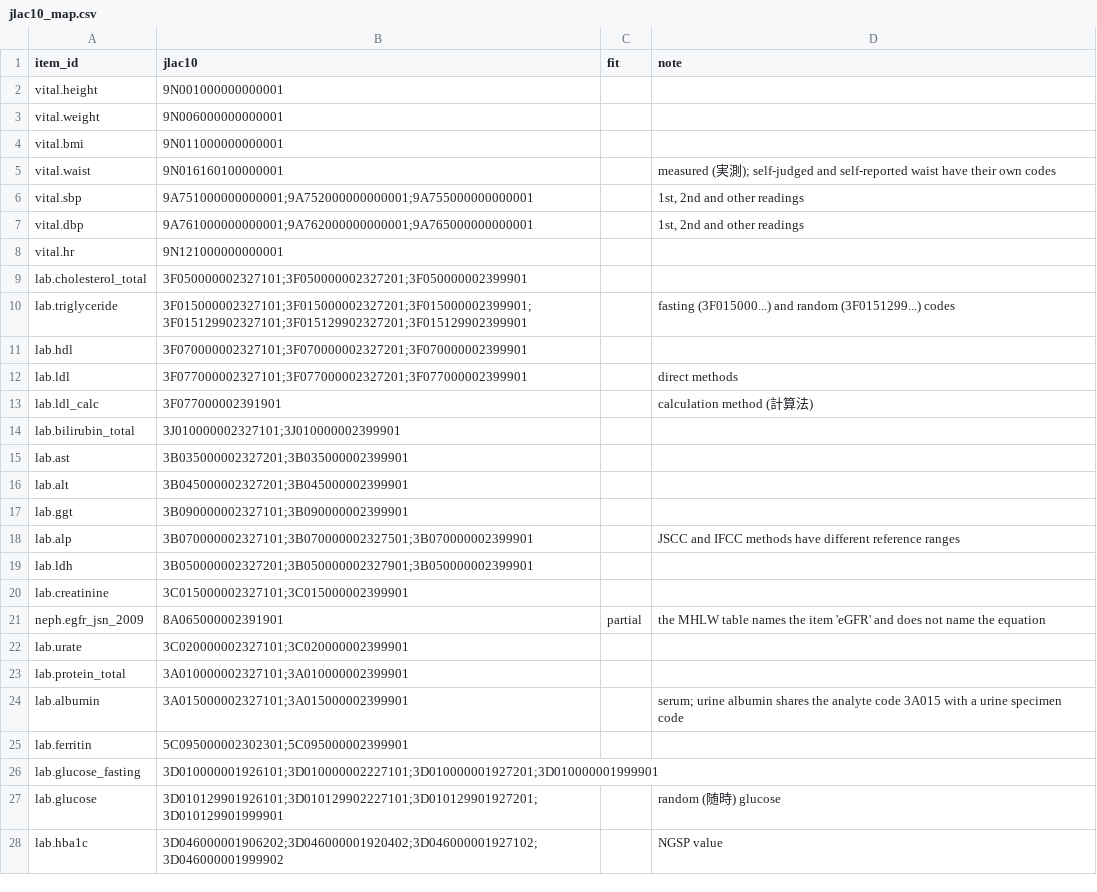
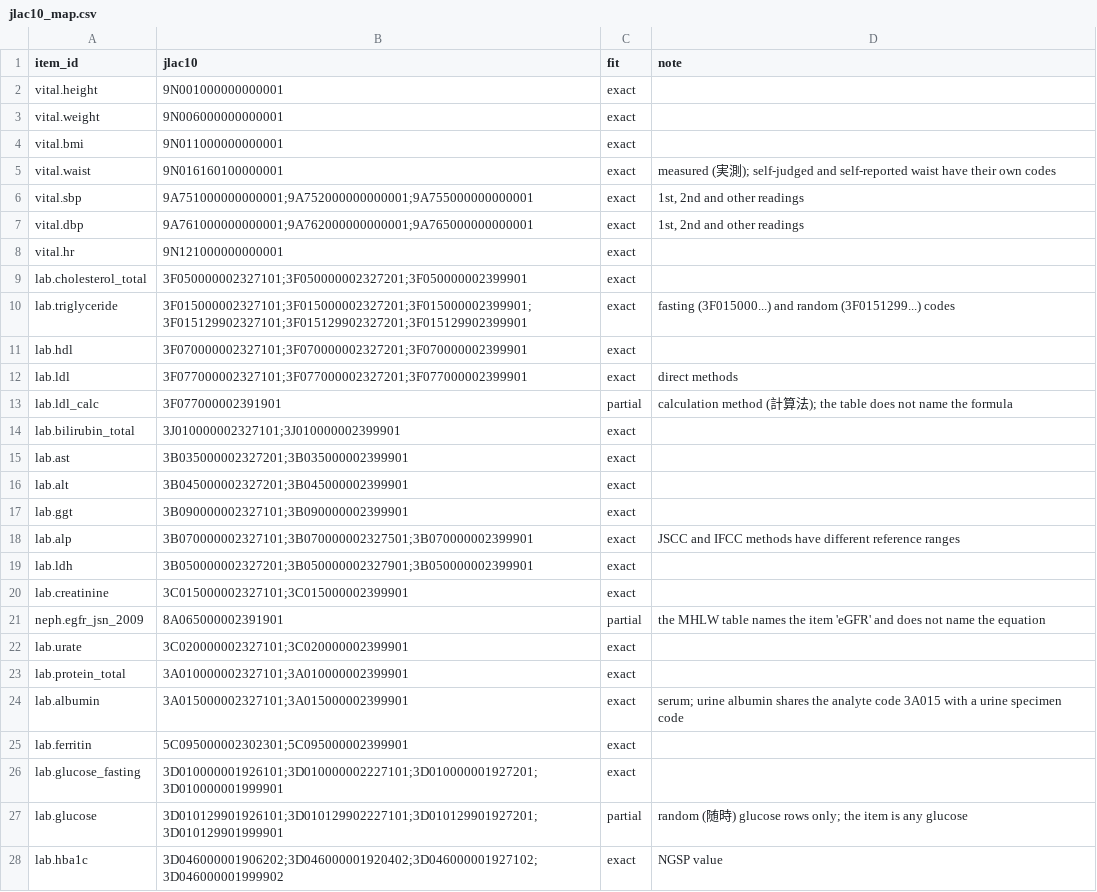
Before and after one commit to zandis/Auto-GPT, a CSV file: trialbox/catalogue/verification/jlac10_map.csv, drawn as a sheet; only a part is shown; the diff covers the shown part only.

```diff
--- a/trialbox/catalogue/verification/jlac10_map.csv
+++ b/trialbox/catalogue/verification/jlac10_map.csv
@@ -1,28 +1,28 @@
 item_id,jlac10,fit,note
-vital.height,9N001000000000001,,
-vital.weight,9N006000000000001,,
-vital.bmi,9N011000000000001,,
-vital.waist,9N016160100000001,,measured (実測); self-judged and self-reported waist have their own codes
-vital.sbp,9A751000000000001;9A752000000000001;9A755000000000001,,"1st, 2nd and other readings"
-vital.dbp,9A761000000000001;9A762000000000001;9A765000000000001,,"1st, 2nd and other readings"
-vital.hr,9N121000000000001,,
-lab.cholesterol_total,3F050000002327101;3F050000002327201;3F050000002399901,,
-lab.triglyceride,3F015000002327101;3F015000002327201;3F015000002399901;3F015129902327101;3F015129902327201;3F015129902399901,,fasting (3F015000...) and random (3F0151299...) codes
-lab.hdl,3F070000002327101;3F070000002327201;3F070000002399901,,
-lab.ldl,3F077000002327101;3F077000002327201;3F077000002399901,,direct methods
-lab.ldl_calc,3F077000002391901,,calculation method (計算法)
-lab.bilirubin_total,3J010000002327101;3J010000002399901,,
-lab.ast,3B035000002327201;3B035000002399901,,
-lab.alt,3B045000002327201;3B045000002399901,,
-lab.ggt,3B090000002327101;3B090000002399901,,
-lab.alp,3B070000002327101;3B070000002327501;3B070000002399901,,JSCC and IFCC methods have different reference ranges
-lab.ldh,3B050000002327201;3B050000002327901;3B050000002399901,,
-lab.creatinine,3C015000002327101;3C015000002399901,,
+vital.height,9N001000000000001,exact,
+vital.weight,9N006000000000001,exact,
+vital.bmi,9N011000000000001,exact,
+vital.waist,9N016160100000001,exact,measured (実測); self-judged and self-reported waist have their own codes
+vital.sbp,9A751000000000001;9A752000000000001;9A755000000000001,exact,"1st, 2nd and other readings"
+vital.dbp,9A761000000000001;9A762000000000001;9A765000000000001,exact,"1st, 2nd and other readings"
+vital.hr,9N121000000000001,exact,
+lab.cholesterol_total,3F050000002327101;3F050000002327201;3F050000002399901,exact,
+lab.triglyceride,3F015000002327101;3F015000002327201;3F015000002399901;3F015129902327101;3F015129902327201;3F015129902399901,exact,fasting (3F015000...) and random (3F0151299...) codes
+lab.hdl,3F070000002327101;3F070000002327201;3F070000002399901,exact,
+lab.ldl,3F077000002327101;3F077000002327201;3F077000002399901,exact,direct methods
+lab.ldl_calc,3F077000002391901,partial,calculation method (計算法); the table does not name the formula
+lab.bilirubin_total,3J010000002327101;3J010000002399901,exact,
+lab.ast,3B035000002327201;3B035000002399901,exact,
+lab.alt,3B045000002327201;3B045000002399901,exact,
+lab.ggt,3B090000002327101;3B090000002399901,exact,
+lab.alp,3B070000002327101;3B070000002327501;3B070000002399901,exact,JSCC and IFCC methods have different reference ranges
+lab.ldh,3B050000002327201;3B050000002327901;3B050000002399901,exact,
+lab.creatinine,3C015000002327101;3C015000002399901,exact,
 neph.egfr_jsn_2009,8A065000002391901,partial,the MHLW table names the item 'eGFR' and does not name the equation
-lab.urate,3C020000002327101;3C020000002399901,,
-lab.protein_total,3A010000002327101;3A010000002399901,,
-lab.albumin,3A015000002327101;3A015000002399901,,serum; urine albumin shares the analyte code 3A015 with a urine specimen code
-lab.ferritin,5C095000002302301;5C095000002399901,,
-lab.glucose_fasting,3D010000001926101;3D010000002227101;3D010000001927201;3D010000001999901,,
-lab.glucose,3D010129901926101;3D010129902227101;3D010129901927201;3D010129901999901,,random (随時) glucose
-lab.hba1c,3D046000001906202;3D046000001920402;3D046000001927102;3D046000001999902,,NGSP value
+lab.urate,3C020000002327101;3C020000002399901,exact,
+lab.protein_total,3A010000002327101;3A010000002399901,exact,
+lab.albumin,3A015000002327101;3A015000002399901,exact,serum; urine albumin shares the analyte code 3A015 with a urine specimen code
+lab.ferritin,5C095000002302301;5C095000002399901,exact,
+lab.glucose_fasting,3D010000001926101;3D010000002227101;3D010000001927201;3D010000001999901,exact,
+lab.glucose,3D010129901926101;3D010129902227101;3D010129901927201;3D010129901999901,partial,random (随時) glucose rows only; the item is any glucose
+lab.hba1c,3D046000001906202;3D046000001920402;3D046000001927102;3D046000001999902,exact,NGSP value
```
Also changed, not shown: 12 edited cells elsewhere in this file, trialbox/catalogue/items.csv, trialbox/catalogue/phenotypes.csv, 11 other files.
